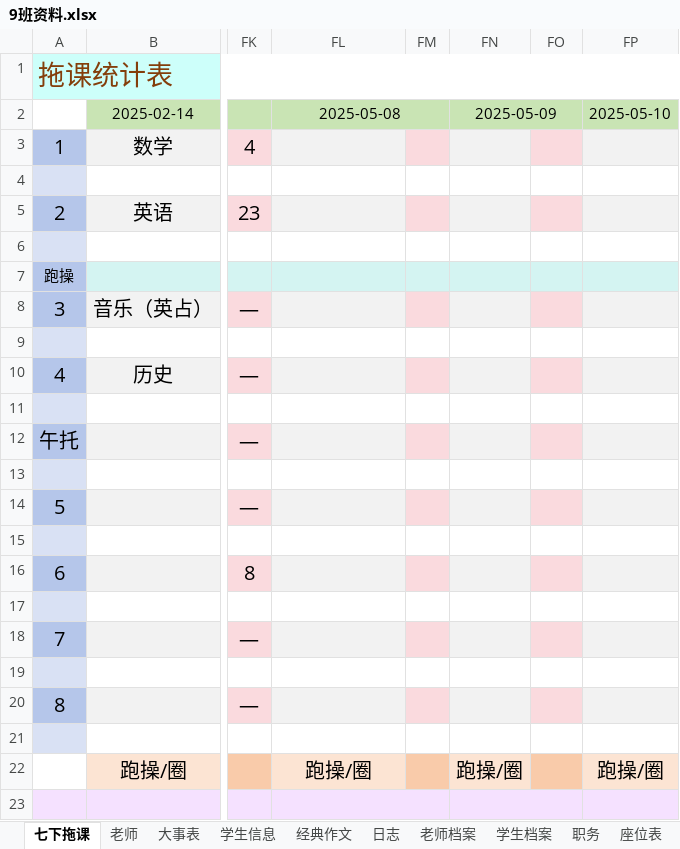
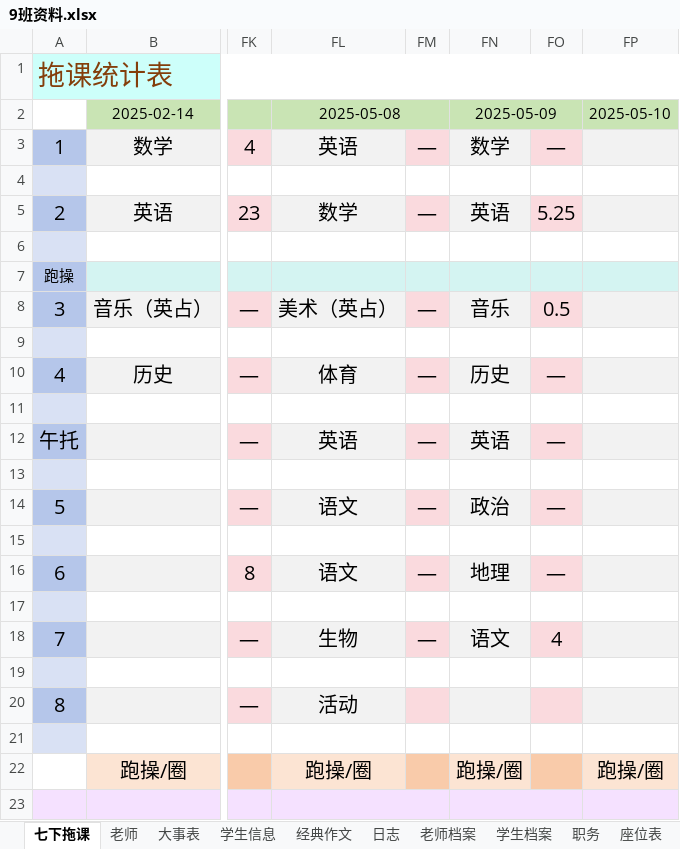
Before and after one commit to dsywy1698/dsywy1698.github.io, an Excel workbook: c/9班资料.xlsx, sheet 七下拖课, drawn as a sheet; only a part is shown, gaps mark what is left out; values as stored, in another font and other column widths than the file's, no borders; conditional formats not drawn; the diff names each change by its address in the sheet, - before the commit and + after, or states it on an @@ line.

```diff
--- a/c/9班资料.xlsx (sheet 七下拖课)
+++ b/c/9班资料.xlsx (sheet 七下拖课)
-FL3: (empty)
+FL3: 英语
-FM3: (empty)
+FM3: —
-FN3: (empty)
+FN3: 数学
-FO3: (empty)
+FO3: —
-FL5: (empty)
+FL5: 数学
-FM5: (empty)
+FM5: —
-FN5: (empty)
+FN5: 英语
-FO5: (empty)
+FO5: 5.25
-FL8: (empty)
+FL8: 美术（英占）
-FM8: (empty)
+FM8: —
-FN8: (empty)
+FN8: 音乐
-FO8: (empty)
+FO8: 0.5
-FL10: (empty)
+FL10: 体育
-FM10: (empty)
+FM10: —
-FN10: (empty)
+FN10: 历史
-FO10: (empty)
+FO10: —
-FL12: (empty)
+FL12: 英语
-FM12: (empty)
+FM12: —
-FN12: (empty)
+FN12: 英语
-FO12: (empty)
+FO12: —
-FL14: (empty)
+FL14: 语文
-FM14: (empty)
+FM14: —
-FN14: (empty)
+FN14: 政治
-FO14: (empty)
+FO14: —
-FL16: (empty)
+FL16: 语文
-FM16: (empty)
+FM16: —
-FN16: (empty)
+FN16: 地理
-FO16: (empty)
+FO16: —
-FL18: (empty)
+FL18: 生物
-FM18: (empty)
+FM18: —
-FN18: (empty)
+FN18: 语文
-FO18: (empty)
+FO18: 4
-FL20: (empty)
+FL20: 活动
```
Also changed, not shown: sheet 学生档案, sheet 学生信息, 1 other file.
